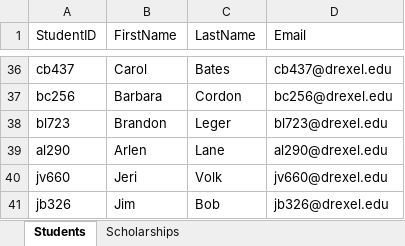
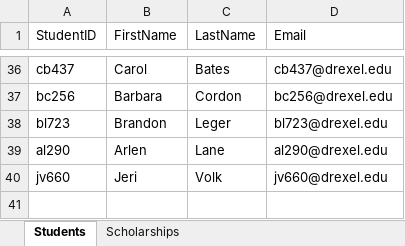
Before and after one commit to fennella/cs680, an Excel workbook: A3/dataFiles/dataFile.xlsx, sheet Students, drawn as a sheet; only a part is shown, gaps mark what is left out; values as stored, in another font and other column widths than the file's, no borders; the diff names each change by its address in the sheet, - before the commit and + after, or states it on an @@ line.

```diff
--- a/A3/dataFiles/dataFile.xlsx (sheet Students)
+++ b/A3/dataFiles/dataFile.xlsx (sheet Students)
-row 41: jb326 | Jim | Bob | jb326@drexel.edu
```
Also changed, not shown: 8 other files.
